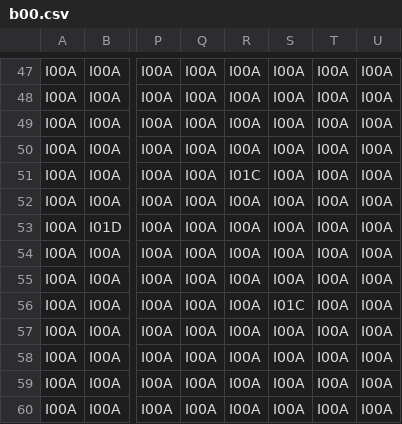
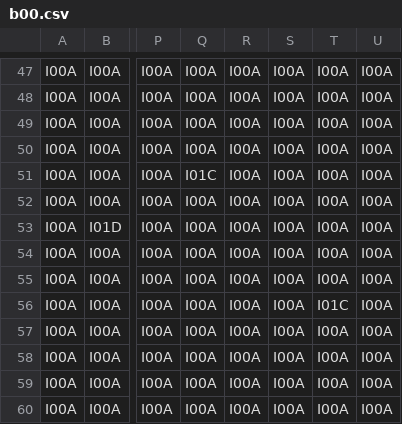
Before and after one commit to apparos09/DDY-GJM-23, a CSV file: Assets/Resources/Data/Areas/b00.csv, drawn as a sheet; only a part is shown, gaps mark what is left out; the diff names each change by its address in the sheet, - before the commit and + after, or states it on an @@ line.

```diff
--- a/Assets/Resources/Data/Areas/b00.csv
+++ b/Assets/Resources/Data/Areas/b00.csv
-Q51: I00A
+Q51: I01C
-R51: I01C
+R51: I00A
-S56: I01C
+S56: I00A
-T56: I00A
+T56: I01C
```
Also changed, not shown: Assets/Resources/Data/Areas/g05.csv, 6 other files.
